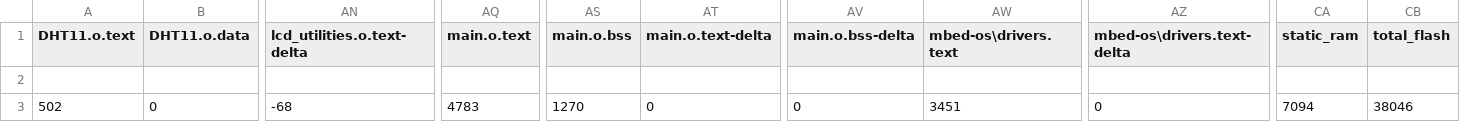
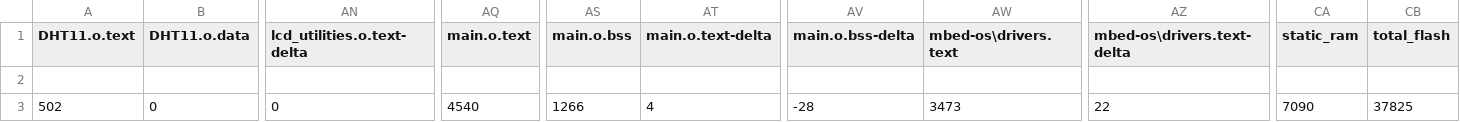
Before and after one commit to yzh-zhzh/IntelliHome, a CSV file: IntelliHome_Main Logic/BUILD/NUCLEO_F103RB/ARMC6/IntelliHome_Main Logic_map.csv, drawn as a sheet; only a part is shown, gaps mark what is left out; the diff names each change by its address in the sheet, - before the commit and + after, or states it on an @@ line.

Commit message:
Refactor main.cpp: Remove keypadDataReady, optimize key checking, and enhance security mode with non-blocking LED blinking. Add unlock system function and improve alarm reporting. Update home_dashboard.dart to include unlock button when alarm is active.

```diff
--- a/IntelliHome_Main Logic/BUILD/NUCLEO_F103RB/ARMC6/IntelliHome_Main Logic_map.csv
+++ b/IntelliHome_Main Logic/BUILD/NUCLEO_F103RB/ARMC6/IntelliHome_Main Logic_map.csv
-AN3 (lcd_utilities.o.text-delta): -68
+AN3 (lcd_utilities.o.text-delta): 0
-AQ3 (main.o.text): 4783
+AQ3 (main.o.text): 4540
-AS3 (main.o.bss): 1270
+AS3 (main.o.bss): 1266
-AT3 (main.o.text-delta): 0
+AT3 (main.o.text-delta): 4
-AV3 (main.o.bss-delta): 0
+AV3 (main.o.bss-delta): -28
-AW3 (mbed-os\drivers.text): 3451
+AW3 (mbed-os\drivers.text): 3473
-AZ3 (mbed-os\drivers.text-delta): 0
+AZ3 (mbed-os\drivers.text-delta): 22
-CA3 (static_ram): 7094
+CA3 (static_ram): 7090
-CB3 (total_flash): 38046
+CB3 (total_flash): 37825
```
Also changed, not shown: 10 other files.
